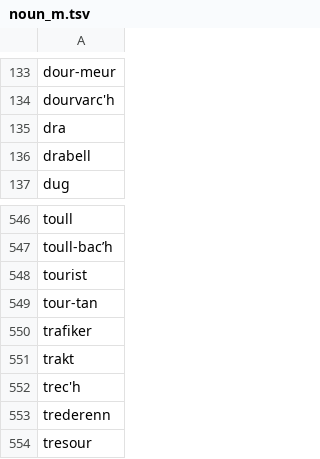
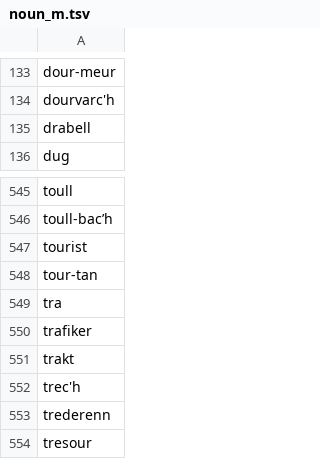
Before and after one commit to gweltou/ostilhou, a TSV file: ostilhou/dicts/noun_m.tsv, drawn as a sheet; only a part is shown, gaps mark what is left out.

```diff
--- a/ostilhou/dicts/noun_m.tsv
+++ b/ostilhou/dicts/noun_m.tsv
@@ -134,3 +134,2 @@ dour-meur
 dourvarc'h
-dra
 drabell
@@ -549,2 +548,3 @@ tourist
 tour-tan
+tra
 trafiker
```
Also changed, not shown: ostilhou/asr/lexicon_add.tsv, ostilhou/asr/lexicon_sub.tsv, 12 other files.
